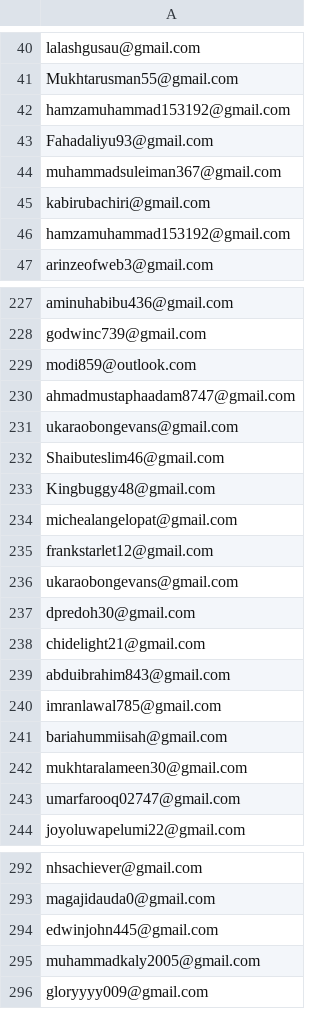
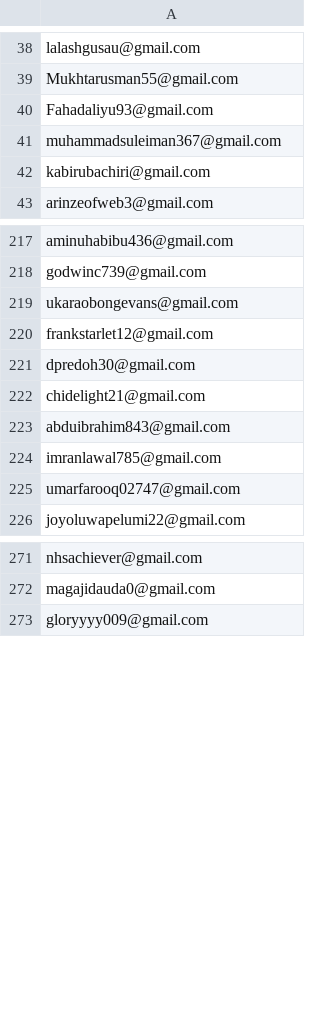
Before and after one commit to devel0x/electronero, a CSV file: ambassadors/fastapi-ambassador-leaderboard/data/registrations.csv, drawn as a sheet; only a part is shown, gaps mark what is left out; the diff covers the shown part only.

```diff
--- a/ambassadors/fastapi-ambassador-leaderboard/data/registrations.csv
+++ b/ambassadors/fastapi-ambassador-leaderboard/data/registrations.csv
@@ -41,3 +39,2 @@ lalashgusau@gmail.com
 Mukhtarusman55@gmail.com
-hamzamuhammad153192@gmail.com
 Fahadaliyu93@gmail.com
@@ -45,3 +42,2 @@ muhammadsuleiman367@gmail.com
 kabirubachiri@gmail.com
-hamzamuhammad153192@gmail.com
 arinzeofweb3@gmail.com
@@ -228,10 +218,4 @@ aminuhabibu436@gmail.com
 godwinc739@gmail.com
-modi859@outlook.com
-ahmadmustaphaadam8747@gmail.com
 ukaraobongevans@gmail.com
-Shaibuteslim46@gmail.com
-Kingbuggy48@gmail.com
-michealangelopat@gmail.com
 frankstarlet12@gmail.com
-ukaraobongevans@gmail.com
 dpredoh30@gmail.com
@@ -240,4 +224,2 @@ abduibrahim843@gmail.com
 imranlawal785@gmail.com
-bariahummiisah@gmail.com
-mukhtaralameen30@gmail.com
 umarfarooq02747@gmail.com
@@ -293,4 +272,2 @@ nhsachiever@gmail.com
 magajidauda0@gmail.com
-edwinjohn445@gmail.com
-muhammadkaly2005@gmail.com
 gloryyyy009@gmail.com
```
Also changed, not shown: 38 added rows and 12 removed rows elsewhere in this file.
